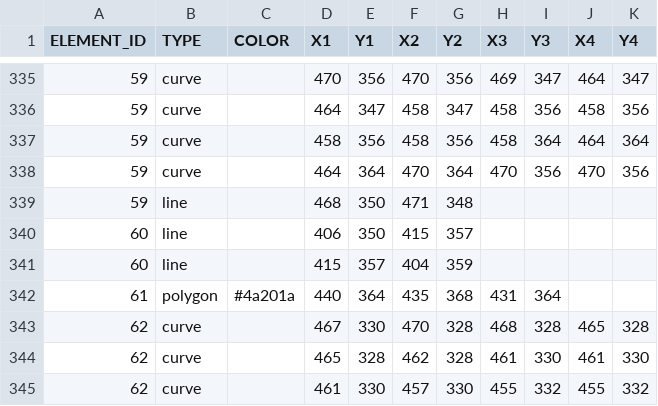
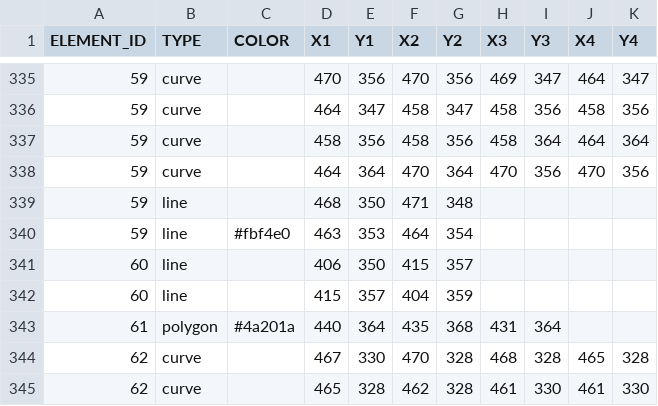
Before and after one commit to itblockz/NewYearGraphics, a CSV file: data/lines.csv, drawn as a sheet; only a part is shown, gaps mark what is left out; the shorter side is filled out with more unchanged rows; the diff names each change by its address in the sheet, - before the commit and + after, or states it on an @@ line.

```diff
--- a/data/lines.csv
+++ b/data/lines.csv
+row 340: 59 | line | #fbf4e0 | 463 | 353 | 464 | 354
```
Also changed, not shown: 1 other file.
